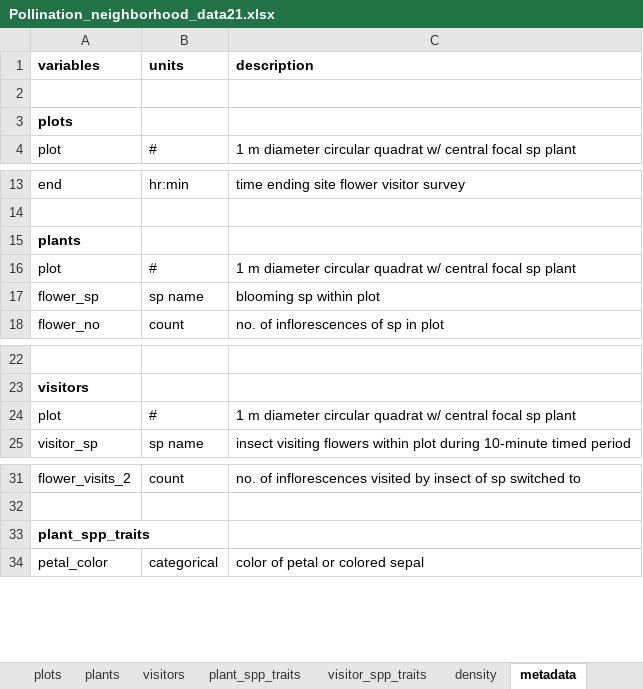
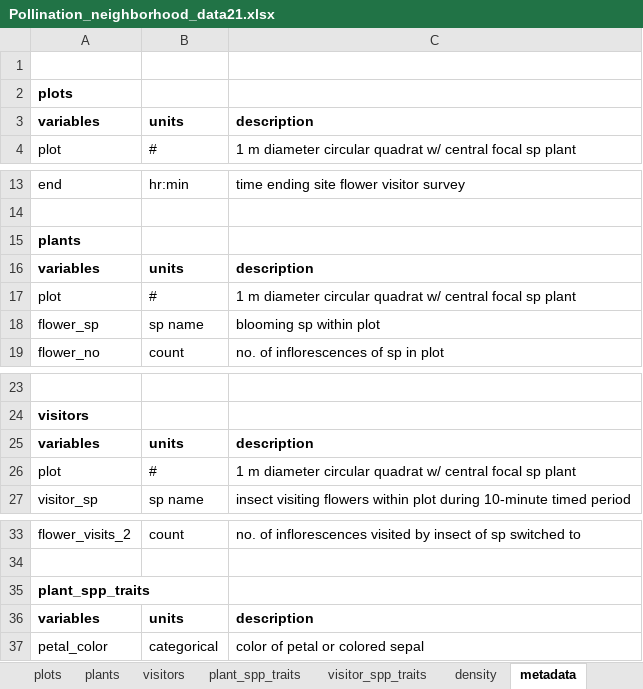
Before and after one commit to Plant-herbivory-interaction-lab/joey-test-lab, an Excel workbook: Data/Pollination_neighborhood_data21.xlsx, sheet metadata, drawn as a sheet; only a part is shown, gaps mark what is left out; values as stored, in another font and other column widths than the file's, no borders; the diff names each change by its address in the sheet, - before the commit and + after, or states it on an @@ line.

Commit message:
updated data

```diff
--- a/Data/Pollination_neighborhood_data21.xlsx (sheet metadata)
+++ b/Data/Pollination_neighborhood_data21.xlsx (sheet metadata)
@@ row 1 moved to row 3: variables @@
+row 16: variables | units | description
+row 25: variables | units | description
+row 36: variables | units | description
```
